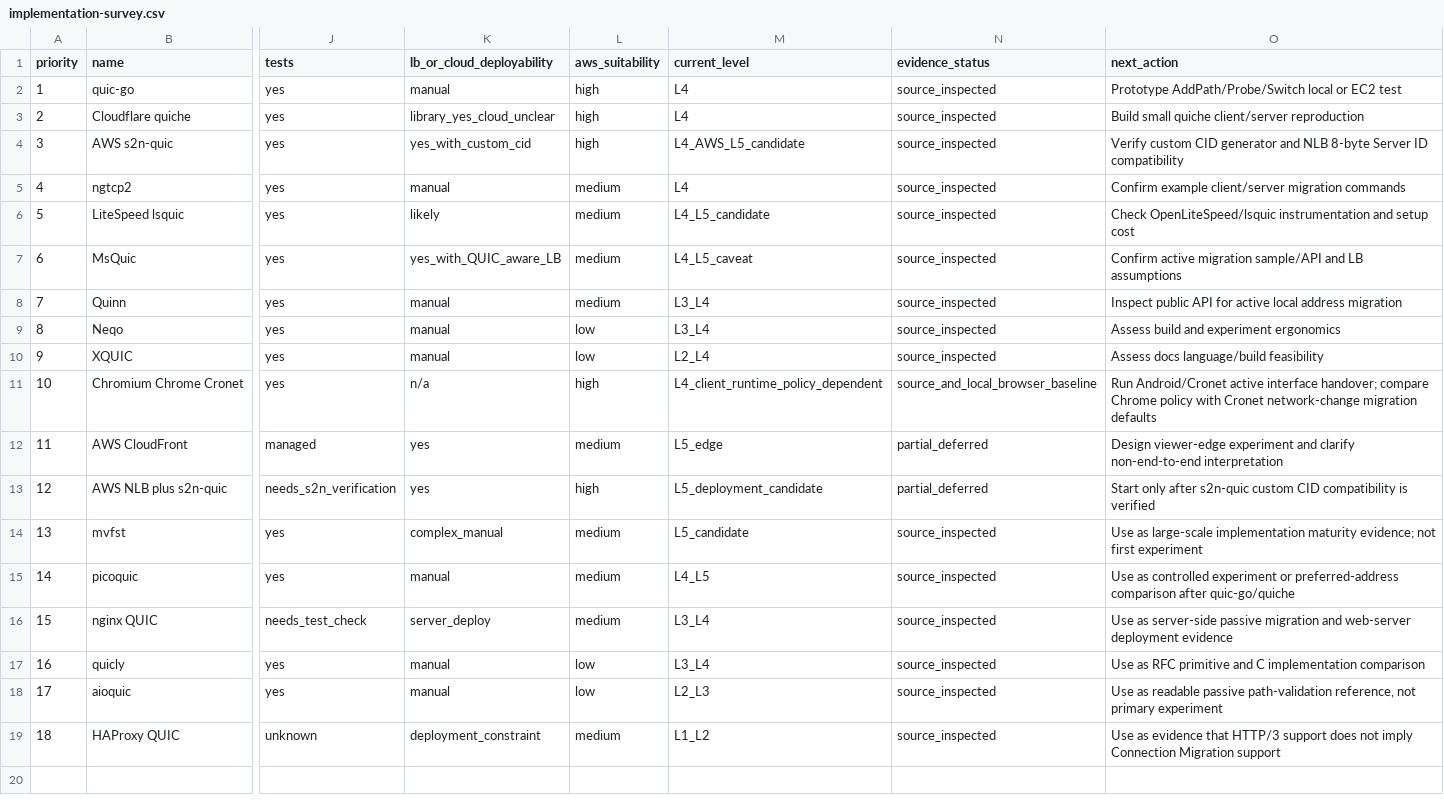
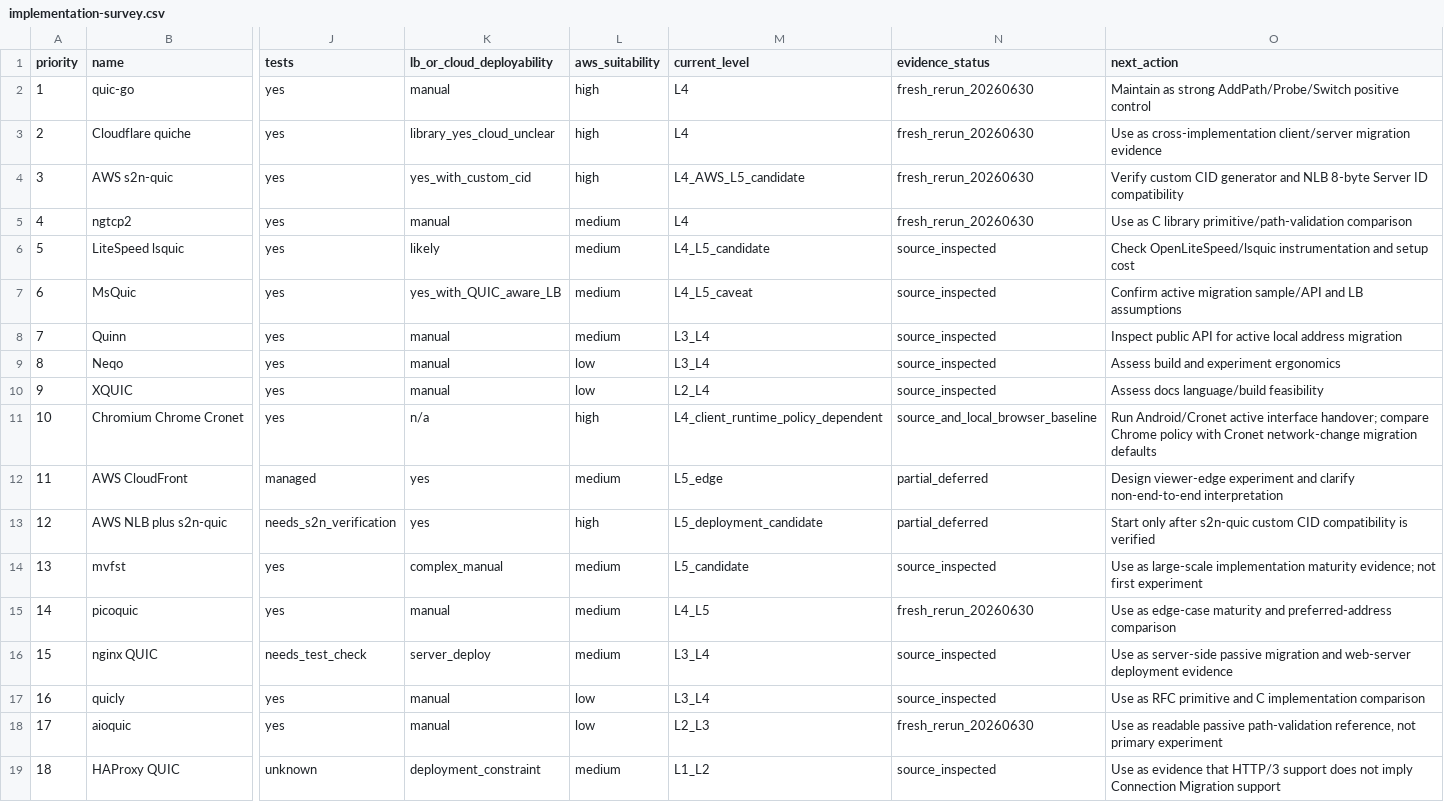
Before and after one commit to manNomi/quic-connect-migration, a CSV file: data/implementation-survey.csv, drawn as a sheet; only a part is shown, gaps mark what is left out; the diff names each change by its address in the sheet, - before the commit and + after, or states it on an @@ line.

```diff
--- a/data/implementation-survey.csv
+++ b/data/implementation-survey.csv
-N2:N5 (evidence_status): source_inspected
+N2:N5 (evidence_status): fresh_rerun_20260630
-O2 (next_action): Prototype AddPath/Probe/Switch local or EC2 test
+O2 (next_action): Maintain as strong AddPath/Probe/Switch positive control
-O3 (next_action): Build small quiche client/server reproduction
+O3 (next_action): Use as cross-implementation client/server migration evidence
-O5 (next_action): Confirm example client/server migration commands
+O5 (next_action): Use as C library primitive/path-validation comparison
-N15 (evidence_status): source_inspected
+N15 (evidence_status): fresh_rerun_20260630
-O15 (next_action): Use as controlled experiment or preferred-address comparison after quic-go/quiche
+O15 (next_action): Use as edge-case maturity and preferred-address comparison
-N18 (evidence_status): source_inspected
+N18 (evidence_status): fresh_rerun_20260630
```
Also changed, not shown: 5 other files.
